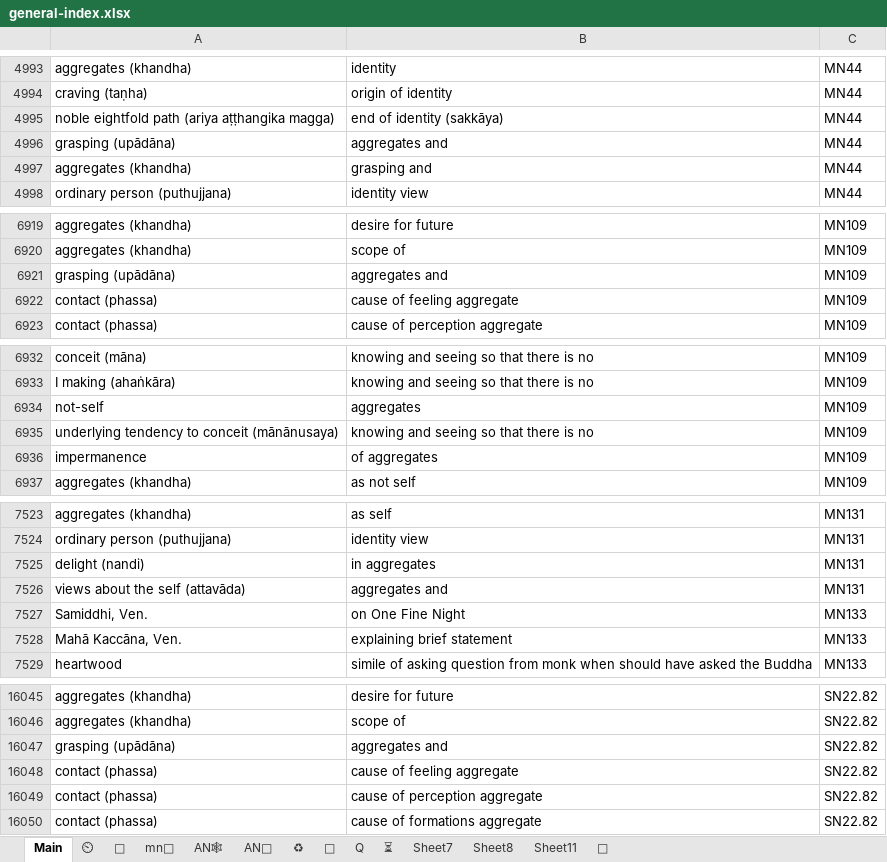
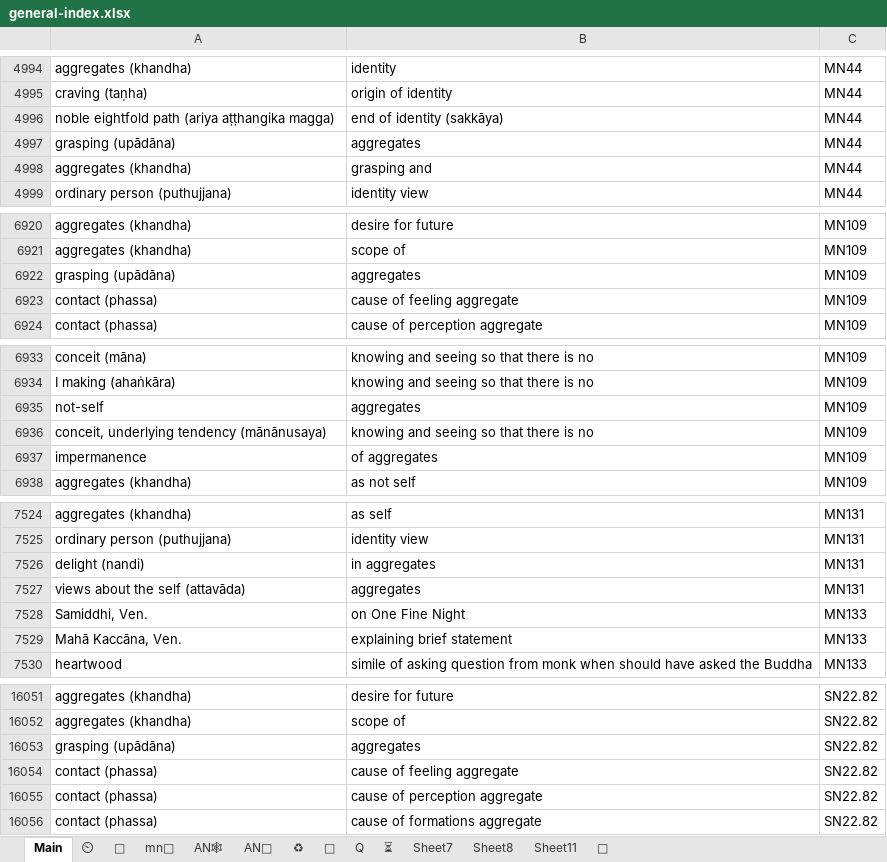
Before and after one commit to thesunshade/sutta-index, an Excel workbook: src/data/general-index.xlsx, sheet Main, drawn as a sheet; only a part is shown, gaps mark what is left out; values as stored, in another font and other column widths than the file's, no borders; conditional formats not drawn; addresses are those after the commit; the diff covers the shown part only; the diff names each change by its address in the sheet, - before the commit and + after, or states it on an @@ line.

```diff
--- a/src/data/general-index.xlsx (sheet Main)
+++ b/src/data/general-index.xlsx (sheet Main)
-B4997: aggregates and
+B4997: aggregates
-B6922: aggregates and
+B6922: aggregates
-A6936: underlying tendency to conceit (mānānusaya)
+A6936: conceit, underlying tendency (mānānusaya)
-B7527: aggregates and
+B7527: aggregates
-B16053: aggregates and
+B16053: aggregates
```
Also changed, not shown: 54 added rows and 7 edited cells elsewhere in this sheet, sheet ⏲, 11 other files.
